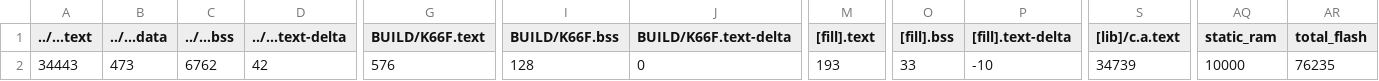
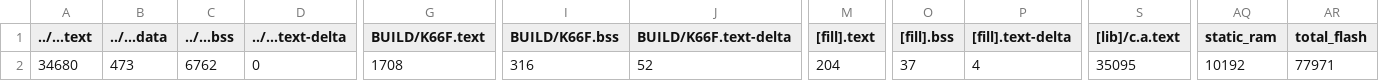
Before and after one commit to andrew1205lin/mbed06, a CSV file: 6_6_FXOS8700CQ/BUILD/K66F/GCC_ARM/6_6_FXOS8700CQ_map.csv, drawn as a sheet; only a part is shown, gaps mark what is left out; the diff names each change by its address in the sheet, - before the commit and + after, or states it on an @@ line.

```diff
--- a/6_6_FXOS8700CQ/BUILD/K66F/GCC_ARM/6_6_FXOS8700CQ_map.csv
+++ b/6_6_FXOS8700CQ/BUILD/K66F/GCC_ARM/6_6_FXOS8700CQ_map.csv
-A2 (../...text): 34443
+A2 (../...text): 34680
-D2 (../...text-delta): 42
+D2 (../...text-delta): 0
-G2 (BUILD/K66F.text): 576
+G2 (BUILD/K66F.text): 1708
-I2 (BUILD/K66F.bss): 128
+I2 (BUILD/K66F.bss): 316
-J2 (BUILD/K66F.text-delta): 0
+J2 (BUILD/K66F.text-delta): 52
-M2 ([fill].text): 193
+M2 ([fill].text): 204
-O2 ([fill].bss): 33
+O2 ([fill].bss): 37
-P2 ([fill].text-delta): -10
+P2 ([fill].text-delta): 4
-S2 ([lib]/c.a.text): 34739
+S2 ([lib]/c.a.text): 35095
-AQ2 (static_ram): 10000
+AQ2 (static_ram): 10192
-AR2 (total_flash): 76235
+AR2 (total_flash): 77971
```
Also changed, not shown: 26 other files.
